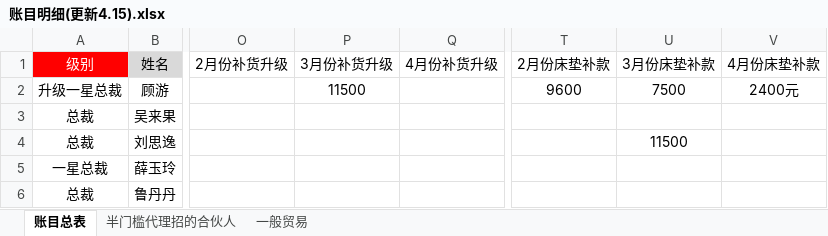
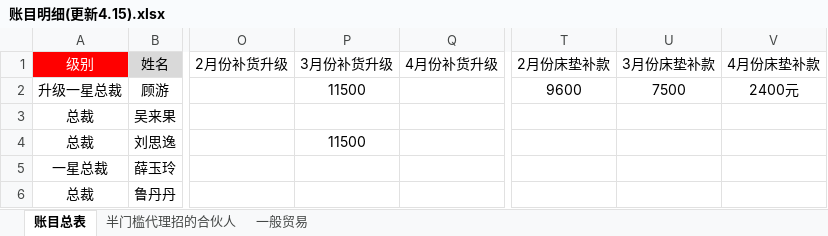
Before and after one commit to uoolatex/file, an Excel workbook: 账目明细(更新4.15).xlsx, sheet 账目总表, drawn as a sheet; only a part is shown, gaps mark what is left out; values as stored, in another font and other column widths than the file's, no borders; the diff names each change by its address in the sheet, - before the commit and + after, or states it on an @@ line.

```diff
--- a/账目明细(更新4.15).xlsx (sheet 账目总表)
+++ b/账目明细(更新4.15).xlsx (sheet 账目总表)
-P4 (3月份补货升级): (empty)
+P4 (3月份补货升级): 11500
-U4 (3月份床垫补款): 11500
+U4 (3月份床垫补款): (empty)
```
Also changed, not shown: 15 other files.
